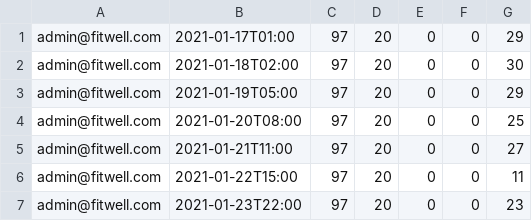
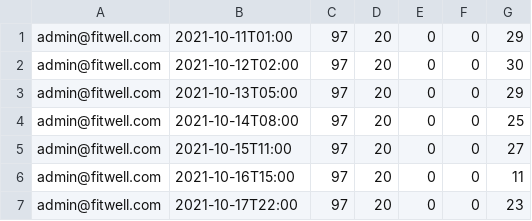
Before and after one commit to paulhjwu/ICT239_Stage2, a CSV file: ICT239 Jan21/ECA/Q1/seed.csv, drawn as a sheet.

```diff
--- a/ICT239 Jan21/ECA/Q1/seed.csv
+++ b/ICT239 Jan21/ECA/Q1/seed.csv
@@ -1,7 +1,7 @@
-admin@fitwell.com,2021-01-17T01:00,97,20,0,0,29
-admin@fitwell.com,2021-01-18T02:00,97,20,0,0,30
-admin@fitwell.com,2021-01-19T05:00,97,20,0,0,29
-admin@fitwell.com,2021-01-20T08:00,97,20,0,0,25
-admin@fitwell.com,2021-01-21T11:00,97,20,0,0,27
-admin@fitwell.com,2021-01-22T15:00,97,20,0,0,11
-admin@fitwell.com,2021-01-23T22:00,97,20,0,0,23
+admin@fitwell.com,2021-10-11T01:00,97,20,0,0,29
+admin@fitwell.com,2021-10-12T02:00,97,20,0,0,30
+admin@fitwell.com,2021-10-13T05:00,97,20,0,0,29
+admin@fitwell.com,2021-10-14T08:00,97,20,0,0,25
+admin@fitwell.com,2021-10-15T11:00,97,20,0,0,27
+admin@fitwell.com,2021-10-16T15:00,97,20,0,0,11
+admin@fitwell.com,2021-10-17T22:00,97,20,0,0,23
```
Also changed, not shown: ICT239 Jan21/TMA/Q2/seed.csv, 4 other files.
